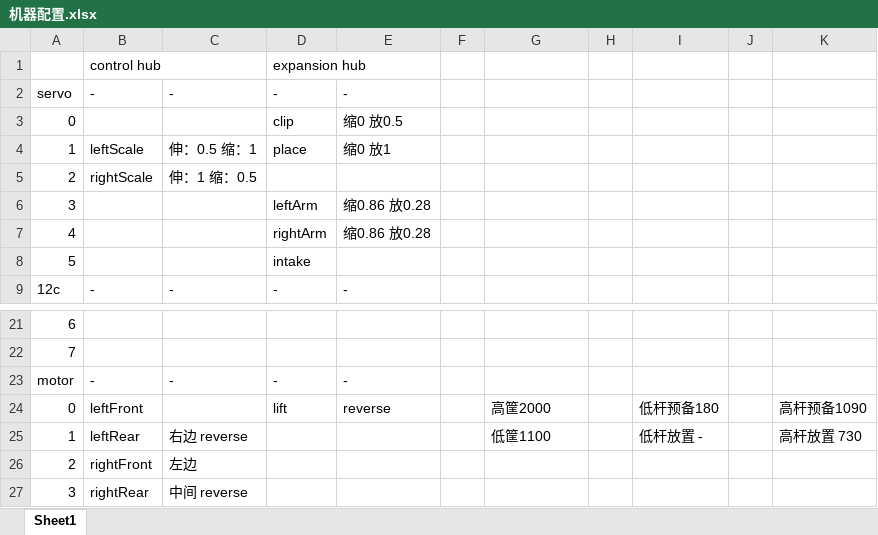
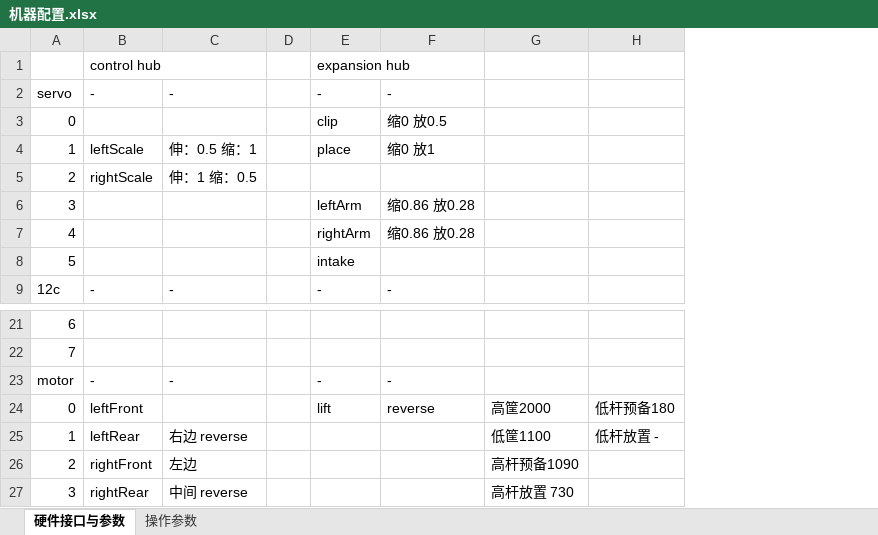
Before and after one commit to 6-BennyLi-9/FzxlFtc2024-2025, an Excel workbook: 机器配置.xlsx, sheet 硬件接口与参数, drawn as a sheet; only a part is shown, gaps mark what is left out; values as stored, in another font and other column widths than the file's, no borders; removed rows and columns are numbered as before the commit, all else as after; the diff names each change by its address in the sheet, - before the commit and + after, or states it on an @@ line.

```diff
--- a/机器配置.xlsx (sheet 硬件接口与参数)
+++ b/机器配置.xlsx (sheet 硬件接口与参数)
-sheet tab: Sheet1
+sheet tab: 硬件接口与参数
+sheet tab: 操作参数
+column D, empty
-column F, empty
-column H, empty
-column J, empty
-column K, rows 24-25: 高杆预备1090 | 高杆放置 730
-G26: (empty)
+G26: 高杆预备1090
-G27: (empty)
+G27: 高杆放置 730
```
